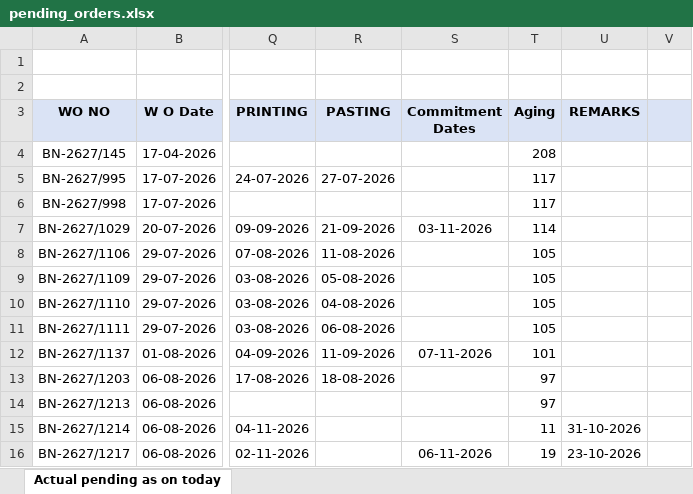
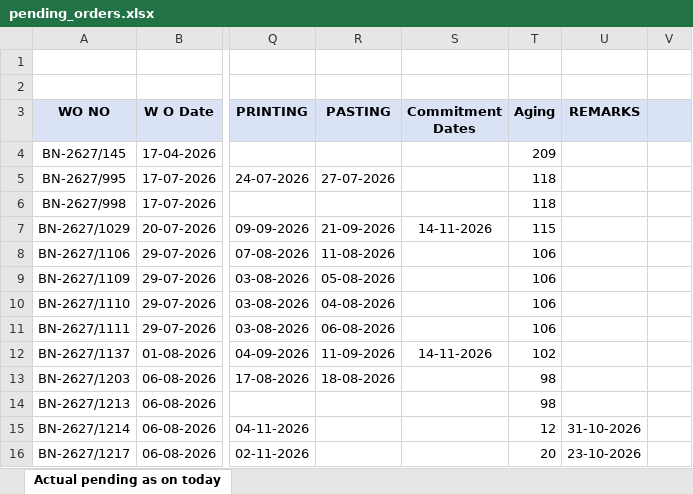
Before and after one commit to ppc2-byte/Order-dashboard, an Excel workbook: data/pending_orders.xlsx, sheet Actual pending as on today, drawn as a sheet; only a part is shown, gaps mark what is left out; values as stored, in another font and other column widths than the file's, no borders; conditional formats not drawn; the diff covers the shown part only; the diff names each change by its address in the sheet, - before the commit and + after, or states it on an @@ line.

Commit message:
Add files via upload

```diff
--- a/data/pending_orders.xlsx (sheet Actual pending as on today)
+++ b/data/pending_orders.xlsx (sheet Actual pending as on today)
-T4 (Aging): 208
+T4 (Aging): 209
-T5:T6 (Aging): 117
+T5:T6 (Aging): 118
-S7 (Commitment Dates): 03-11-2026
+S7 (Commitment Dates): 14-11-2026
-T7 (Aging): 114
+T7 (Aging): 115
-T8:T11 (Aging): 105
+T8:T11 (Aging): 106
-S12 (Commitment Dates): 07-11-2026
+S12 (Commitment Dates): 14-11-2026
-T12 (Aging): 101
+T12 (Aging): 102
-T13:T14 (Aging): 97
+T13:T14 (Aging): 98
-T15 (Aging): 11
+T15 (Aging): 12
-S16 (Commitment Dates): 06-11-2026
+S16 (Commitment Dates): (empty)
-T16 (Aging): 19
+T16 (Aging): 20
```
Also changed, not shown: 11 added rows, 6 removed rows and 219 edited cells elsewhere in this sheet, formulas that keep their value, hidden cells.
